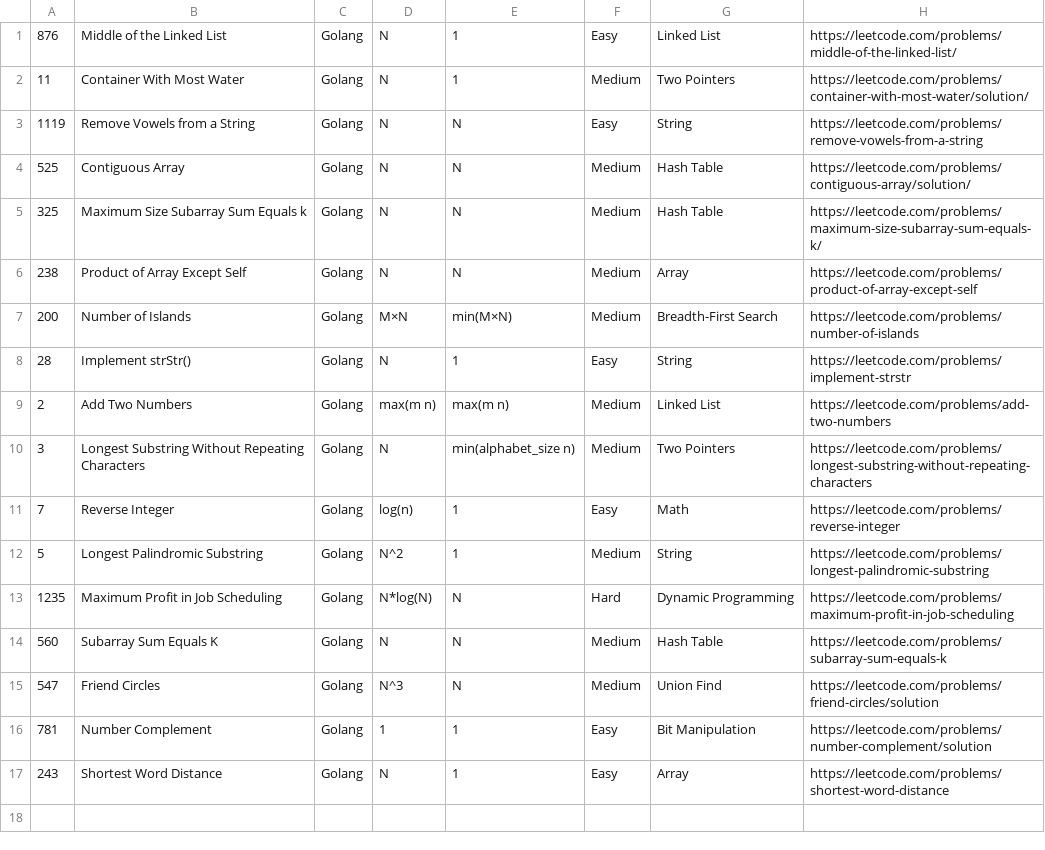
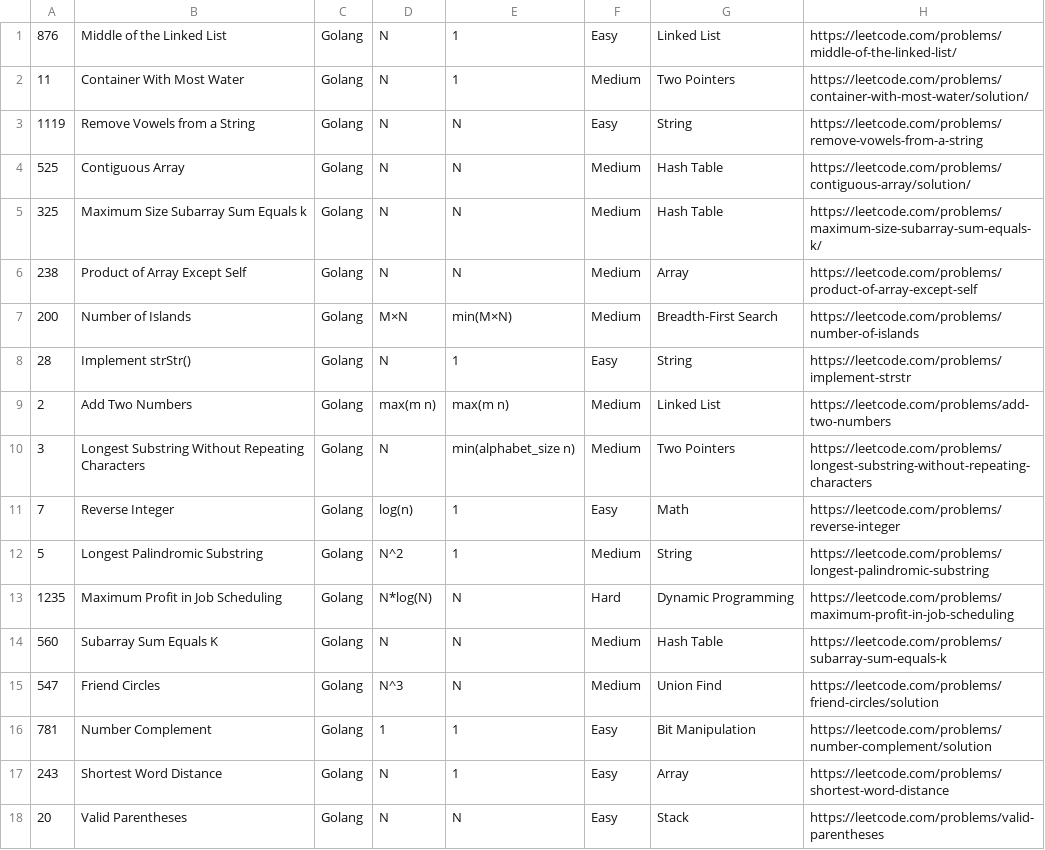
Before and after one commit to AyoubEd-zz/leetcode, a CSV file: add new problems tool/problems.csv, drawn as a sheet.

Commit message:
Stack

```diff
--- a/add new problems tool/problems.csv
+++ b/add new problems tool/problems.csv
@@ -17 +17,2 @@
 243,Shortest Word Distance,Golang,N,1,Easy,Array,https://leetcode.com/problems/shortest-word-distance
+20,Valid Parentheses,Golang,N,N,Easy,Stack,https://leetcode.com/problems/valid-parentheses
```
Also changed, not shown: 3 other files.
